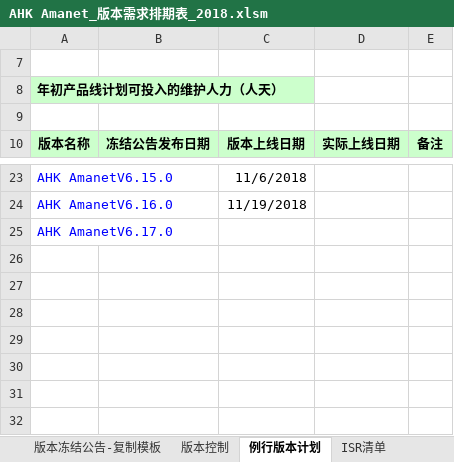
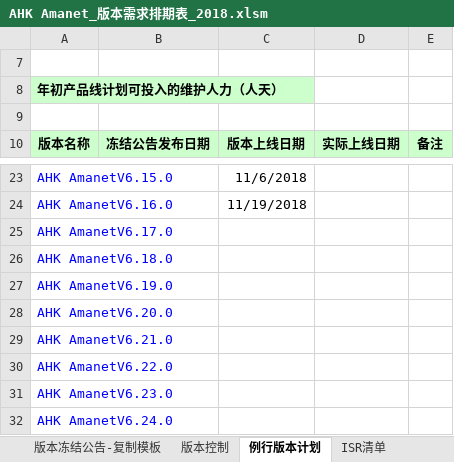
Before and after one commit to kerust1234/ahkamanet, an Excel workbook: requirement/AHK Amanet_版本需求排期表_2018.xlsm, sheet 例行版本计划, drawn as a sheet; only a part is shown, gaps mark what is left out; values as stored, in another font and other column widths than the file's, no borders; the diff names each change by its address in the sheet, - before the commit and + after, or states it on an @@ line.

```diff
--- a/requirement/AHK Amanet_版本需求排期表_2018.xlsm (sheet 例行版本计划)
+++ b/requirement/AHK Amanet_版本需求排期表_2018.xlsm (sheet 例行版本计划)
+row 26: AHK AmanetV6.18.0
+row 27: AHK AmanetV6.19.0
+row 28: AHK AmanetV6.20.0
+row 29: AHK AmanetV6.21.0
+row 30: AHK AmanetV6.22.0
+row 31: AHK AmanetV6.23.0
+row 32: AHK AmanetV6.24.0
```
Also changed, not shown: sheet ISR清单, sheet 版本冻结公告-v6.15.0, sheet v6.12.1版本冻结公告, sheet v6.13.0版本冻结公告, sheet 版本冻结公告-复制模板, sheet v1.17.0版本冻结公告, 5 more sheets, charts or pictures.
